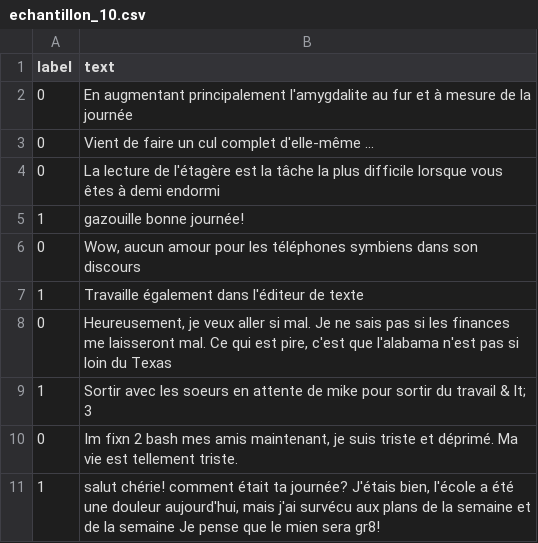
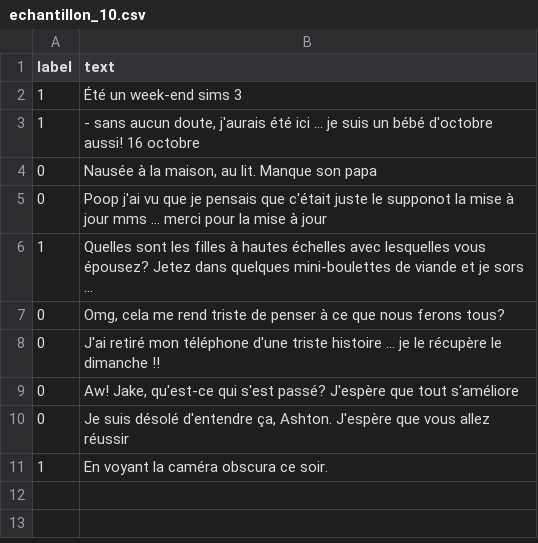
Before and after one commit to wq2021/projet-python-classifieur, a CSV file: ressources/echantillon_10.csv, drawn as a sheet.

```diff
--- a/ressources/echantillon_10.csv
+++ b/ressources/echantillon_10.csv
@@ -1,11 +1,11 @@
 label,text
-0,En augmentant principalement l'amygdalite au fur et à mesure de la journée
-0,Vient de faire un cul complet d'elle-même ...
-0,La lecture de l'étagère est la tâche la plus difficile lorsque vous êtes à demi endormi
-1,gazouille bonne journée!
-0,"Wow, aucun amour pour les téléphones symbiens dans son discours"
-1,Travaille également dans l'éditeur de texte
-0,"Heureusement, je veux aller si mal. Je ne sais pas si les finances me laisseront mal. Ce qui est pire, c'est que l'alabama n'est pas si loin du Texas"
-1,Sortir avec les soeurs en attente de mike pour sortir du travail & lt; 3
-0,"Im fixn 2 bash mes amis maintenant, je suis triste et déprimé. Ma vie est tellement triste."
-1,"salut chérie! comment était ta journée? J'étais bien, l'école a été une douleur aujourd'hui, mais j'ai survécu aux plans de la semaine et de la semaine Je pense que le mien sera gr8!"
+1,Été un week-end sims 3
+1,"- sans aucun doute, j'aurais été ici ... je suis un bébé d'octobre aussi! 16 octobre"
+0,"Nausée à la maison, au lit. Manque son papa"
+0,Poop j'ai vu que je pensais que c'était juste le supponot la mise à jour mms ... merci pour la mise à jour
+1,Quelles sont les filles à hautes échelles avec lesquelles vous épousez? Jetez dans quelques mini-boulettes de viande et je sors ...
+0,"Omg, cela me rend triste de penser à ce que nous ferons tous?"
+0,J'ai retiré mon téléphone d'une triste histoire ... je le récupère le dimanche !!
+0,"Aw! Jake, qu'est-ce qui s'est passé? J'espère que tout s'améliore"
+0,"Je suis désolé d'entendre ça, Ashton. J'espère que vous allez réussir"
+1,En voyant la caméra obscura ce soir.
```
Also changed, not shown: ressources/echantillon_20.csv, 24 other files.
